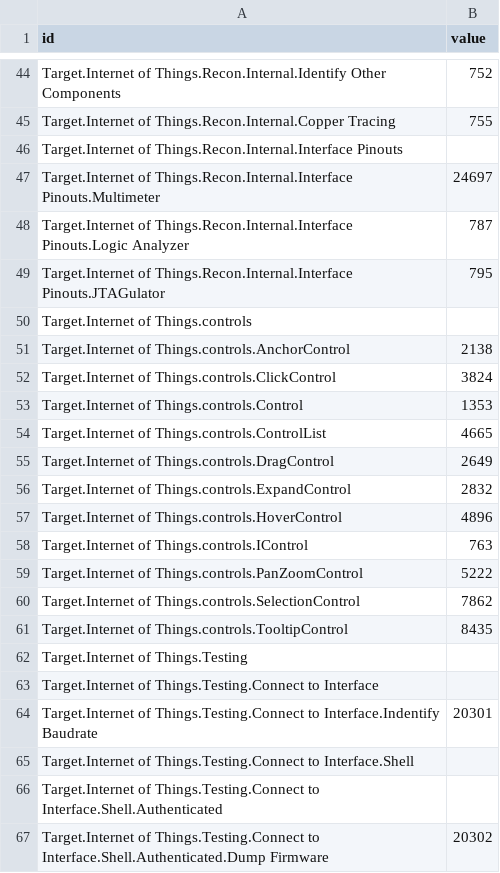
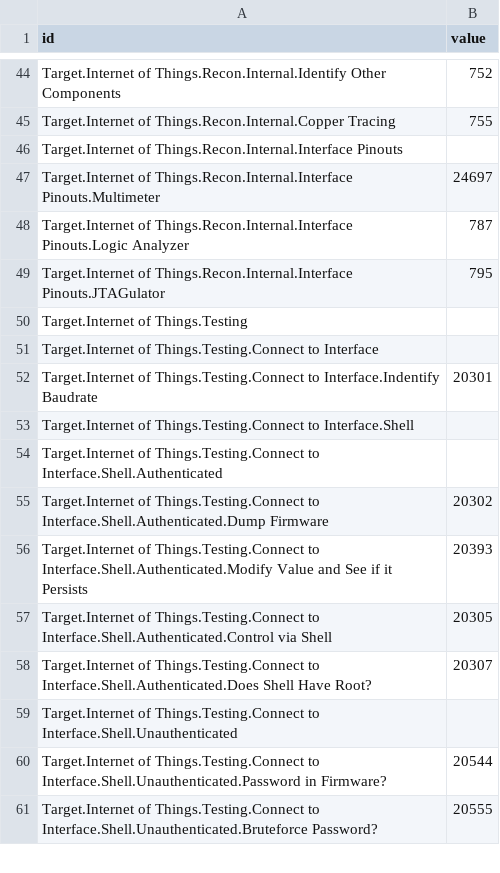
Before and after one commit to dynamicparallax/dynamicparallax.github.io, a CSV file: pages/flare.csv, drawn as a sheet; only a part is shown, gaps mark what is left out; the shorter side is filled out with more unchanged rows; the diff covers the shown part only.

```diff
--- a/pages/flare.csv
+++ b/pages/flare.csv
@@ -49,14 +49,2 @@ Target.Internet of Things.Recon.Internal.Interface Pinouts.Logic Analyzer,787
 Target.Internet of Things.Recon.Internal.Interface Pinouts.JTAGulator,795
-Target.Internet of Things.controls,
-Target.Internet of Things.controls.AnchorControl,2138
-Target.Internet of Things.controls.ClickControl,3824
-Target.Internet of Things.controls.Control,1353
-Target.Internet of Things.controls.ControlList,4665
-Target.Internet of Things.controls.DragControl,2649
-Target.Internet of Things.controls.ExpandControl,2832
-Target.Internet of Things.controls.HoverControl,4896
-Target.Internet of Things.controls.IControl,763
-Target.Internet of Things.controls.PanZoomControl,5222
-Target.Internet of Things.controls.SelectionControl,7862
-Target.Internet of Things.controls.TooltipControl,8435
 Target.Internet of Things.Testing,
```
Also changed, not shown: 63 removed rows elsewhere in this file.
